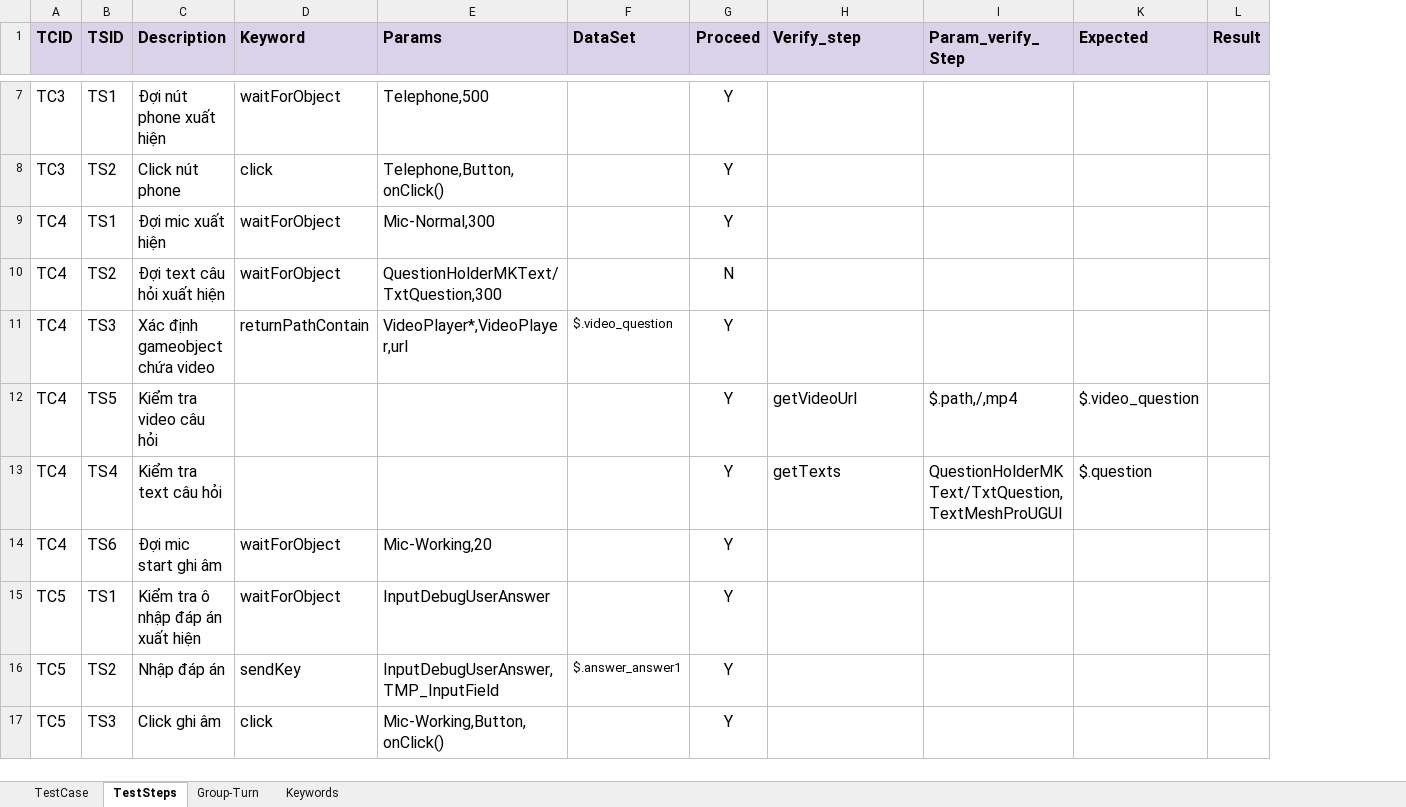
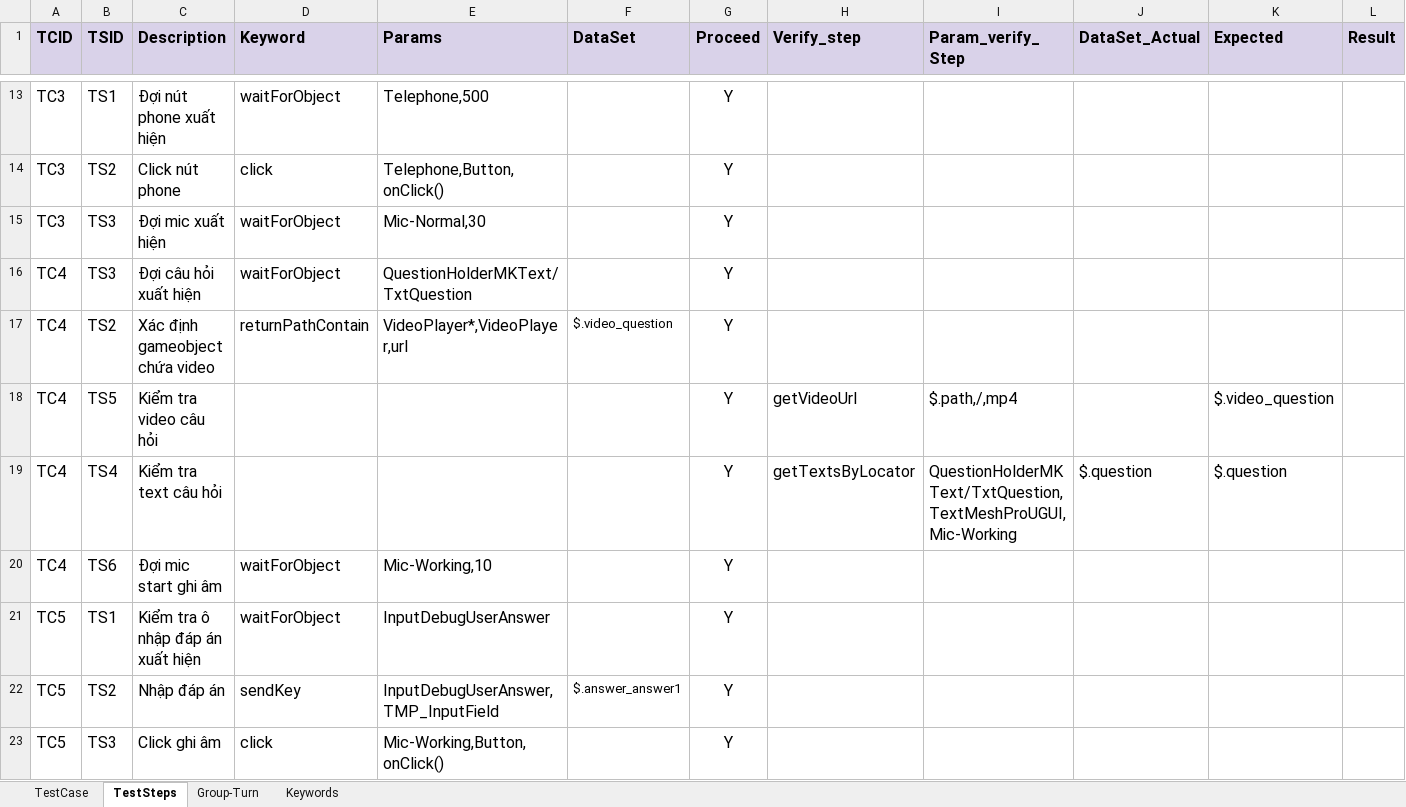
Before and after one commit to ngale892/tool_test_game, an Excel workbook: config/testcases/Report_VideoCall.xlsx, sheet TestSteps, drawn as a sheet; only a part is shown, gaps mark what is left out; values as stored, in another font and other column widths than the file's, no borders; charts and pictures and conditional formats not drawn; addresses are those after the commit; the diff covers the shown part only; the diff names each change by its address in the sheet, - before the commit and + after, or states it on an @@ line.

```diff
--- a/config/testcases/Report_VideoCall.xlsx (sheet TestSteps)
+++ b/config/testcases/Report_VideoCall.xlsx (sheet TestSteps)
@@ column J (DataSet_Actual) unhidden, row 19: $.question @@
-A15 (TCID): TC4
+A15 (TCID): TC3
-B15 (TSID): TS1
+B15 (TSID): TS3
-E15 (Params): Mic-Normal,300
+E15 (Params): Mic-Normal,30
-B16 (TSID): TS2
+B16 (TSID): TS3
-C16 (Description): Đợi text câu hỏi xuất hiện
+C16 (Description): Đợi câu hỏi xuất hiện
-E16 (Params): QuestionHolderMKText/TxtQuestion,300
+E16 (Params): QuestionHolderMKText/TxtQuestion
-G16 (Proceed): N
+G16 (Proceed): Y
-B17 (TSID): TS3
+B17 (TSID): TS2
-H19 (Verify_step): getTexts
+H19 (Verify_step): getTextsByLocator
-I19 (Param_verify_Step): QuestionHolderMKText/TxtQuestion,TextMeshProUGUI
+I19 (Param_verify_Step): QuestionHolderMKText/TxtQuestion,TextMeshProUGUI,Mic-Working
-E20 (Params): Mic-Working,20
+E20 (Params): Mic-Working,10
```
Also changed, not shown: 10 added rows, 2 removed rows and 21 edited cells elsewhere in this sheet, sheet Keywords, sheet TestCase, charts or pictures, config/Scope.xlsx, 3 other files.
